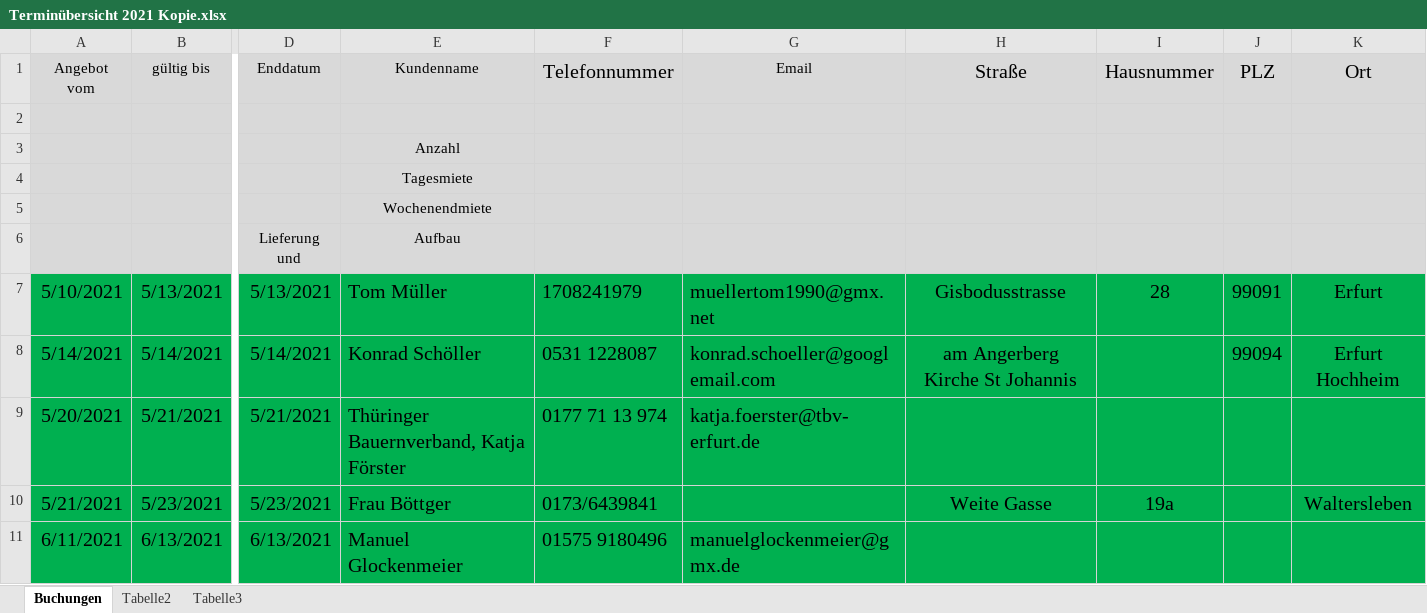
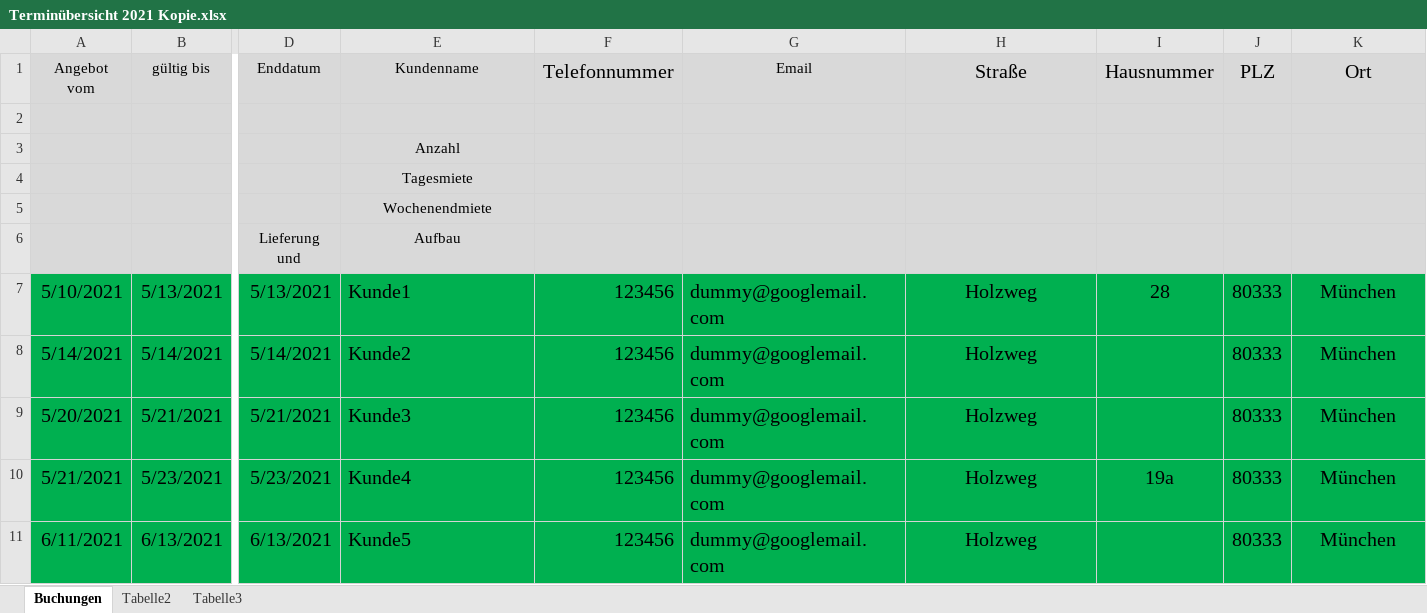
Before and after one commit to Maximus01122/zeltverleih, an Excel workbook: src/main/resources/Terminübersicht 2021 Kopie.xlsx, sheet Buchungen, drawn as a sheet; only a part is shown, gaps mark what is left out; values as stored, in another font and other column widths than the file's, no borders; the diff covers the shown part only; the diff names each change by its address in the sheet, - before the commit and + after, or states it on an @@ line.

Commit message:
dummy data

```diff
--- a/src/main/resources/Terminübersicht 2021 Kopie.xlsx (sheet Buchungen)
+++ b/src/main/resources/Terminübersicht 2021 Kopie.xlsx (sheet Buchungen)
-E7 (Kundenname): Tom Müller
+E7 (Kundenname): Kunde1
-F7 (Telefonnummer): 1708241979
+F7 (Telefonnummer): 123456
-G7 (Email): muellertom1990@gmx.net
+G7 (Email): dummy@googlemail.com
-H7 (Straße): Gisbodusstrasse
+H7 (Straße): Holzweg
-J7 (PLZ): 99091
+J7 (PLZ): 80333
-K7 (Ort): Erfurt
+K7 (Ort): München
-E8 (Kundenname): Konrad Schöller
+E8 (Kundenname): Kunde2
-F8 (Telefonnummer): 0531 1228087
+F8 (Telefonnummer): 123456
-G8 (Email): konrad.schoeller@googlemail.com
+G8 (Email): dummy@googlemail.com
-H8 (Straße): am Angerberg Kirche St Johannis
+H8 (Straße): Holzweg
-J8 (PLZ): 99094
+J8 (PLZ): 80333
-K8 (Ort): Erfurt Hochheim
+K8 (Ort): München
-E9 (Kundenname): Thüringer Bauernverband, Katja Förster
+E9 (Kundenname): Kunde3
-F9 (Telefonnummer): 0177 71 13 974
+F9 (Telefonnummer): 123456
-G9 (Email): katja.foerster@tbv-erfurt.de
+G9 (Email): dummy@googlemail.com
-H9 (Straße): (empty)
+H9 (Straße): Holzweg
-J9:J11 (PLZ): (empty)
+J9:J11 (PLZ): 80333
-K9 (Ort): (empty)
+K9 (Ort): München
-E10 (Kundenname): Frau Böttger
+E10 (Kundenname): Kunde4
-F10 (Telefonnummer): 0173/6439841
+F10 (Telefonnummer): 123456
-G10 (Email): (empty)
+G10 (Email): dummy@googlemail.com
-H10 (Straße): Weite Gasse
+H10 (Straße): Holzweg
-K10 (Ort): Waltersleben
+K10 (Ort): München
-E11 (Kundenname): Manuel Glockenmeier
+E11 (Kundenname): Kunde5
-F11 (Telefonnummer): 01575 9180496
+F11 (Telefonnummer): 123456
-G11 (Email): manuelglockenmeier@gmx.de
+G11 (Email): dummy@googlemail.com
-H11 (Straße): (empty)
+H11 (Straße): Holzweg
-K11 (Ort): (empty)
+K11 (Ort): München
```
Also changed, not shown: 72 removed rows and 92 edited cells elsewhere in this sheet, formulas that keep their value.
